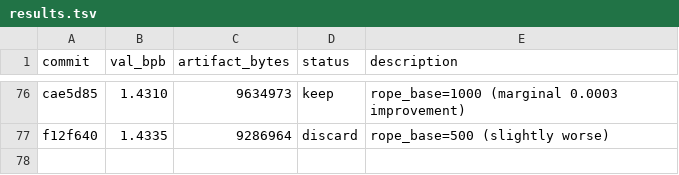
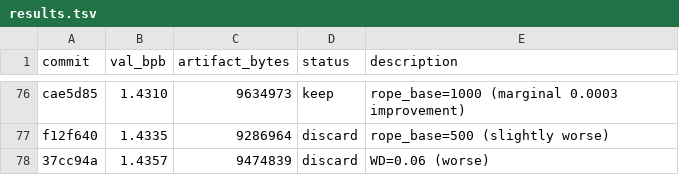
Before and after one commit to jzmyres/parameter-golf, a TSV file: experiments/results.tsv, drawn as a sheet; only a part is shown, gaps mark what is left out; the diff names each change by its address in the sheet, - before the commit and + after, or states it on an @@ line.

```diff
--- a/experiments/results.tsv
+++ b/experiments/results.tsv
+row 78: 37cc94a | 1.4357 | 9474839 | discard | WD=0.06 (worse)
```
Also changed, not shown: 2 other files.
